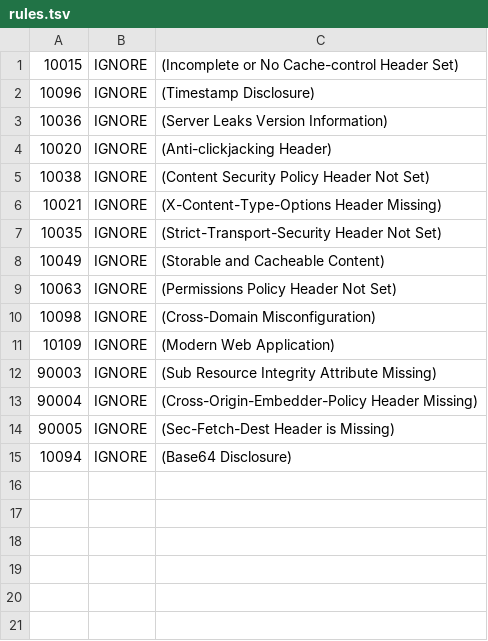
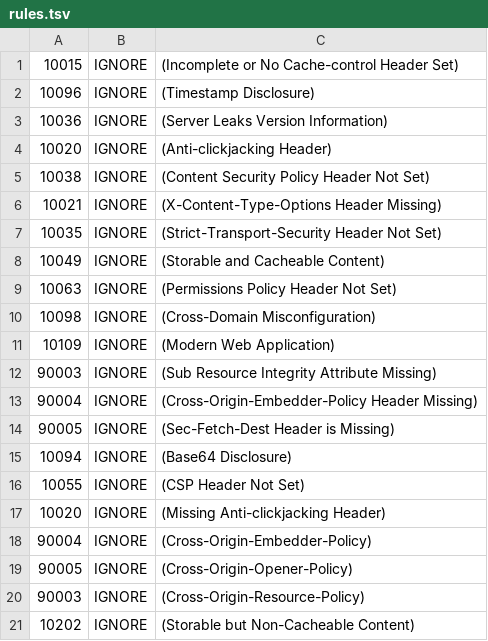
Before and after one commit to rinavillaruz/dota2metalab-app, a TSV file: .zap/rules.tsv, drawn as a sheet; the diff names each change by its address in the sheet, - before the commit and + after, or states it on an @@ line.

Commit message:
fix: ignore remaining ZAP warnings to unblock pipeline

```diff
--- a/.zap/rules.tsv
+++ b/.zap/rules.tsv
+row 16: 10055 | IGNORE | (CSP Header Not Set)
+row 17: 10020 | IGNORE | (Missing Anti-clickjacking Header)
+row 18: 90004 | IGNORE | (Cross-Origin-Embedder-Policy)
+row 19: 90005 | IGNORE | (Cross-Origin-Opener-Policy)
+row 20: 90003 | IGNORE | (Cross-Origin-Resource-Policy)
+row 21: 10202 | IGNORE | (Storable but Non-Cacheable Content)
```
